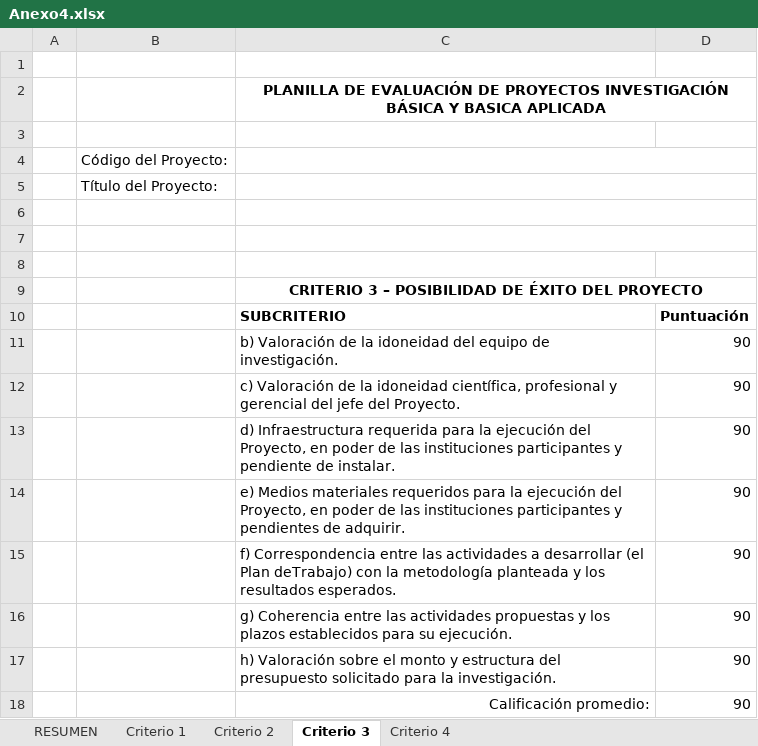
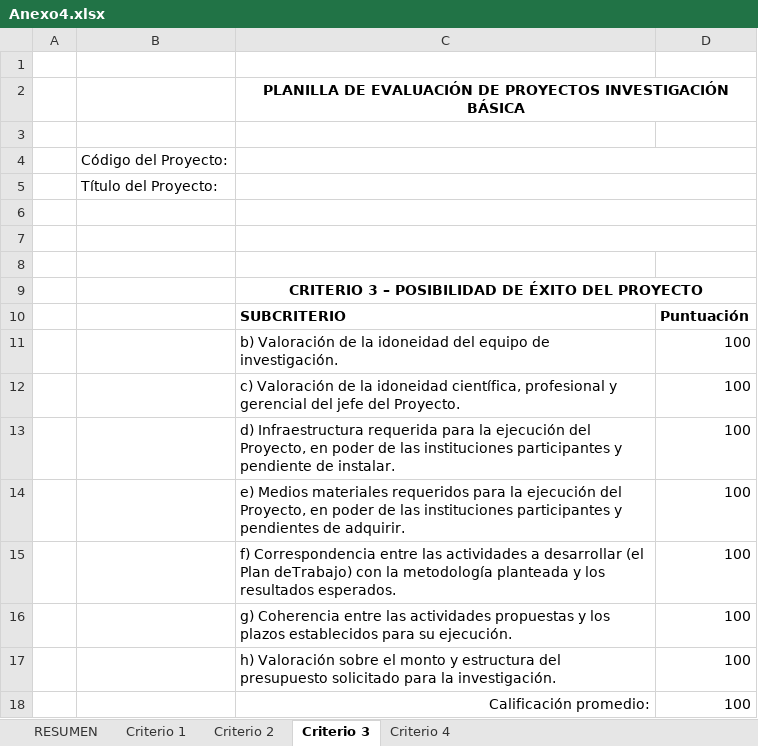
Before and after one commit to matcom/pncti, an Excel workbook: data/programs/piuh/docs/Anexo4.xlsx, sheet Criterio 3, drawn as a sheet; values as stored, in another font and other column widths than the file's, no borders; the diff names each change by its address in the sheet, - before the commit and + after, or states it on an @@ line.

```diff
--- a/data/programs/piuh/docs/Anexo4.xlsx (sheet Criterio 3)
+++ b/data/programs/piuh/docs/Anexo4.xlsx (sheet Criterio 3)
-C2: …INVESTIGACIÓN BÁSICA Y BASICA APLICADA
+C2: …INVESTIGACIÓN BÁSICA
-D11:D18: 90
+D11:D18: 100
```
Also changed, not shown: sheet Criterio 1, sheet Criterio 4, sheet Criterio 2, sheet RESUMEN, data/programs/piuh/docs/Anexo5.xlsx, data/programs/piuh/docs/Anexo6.xlsx, 1 other file.
